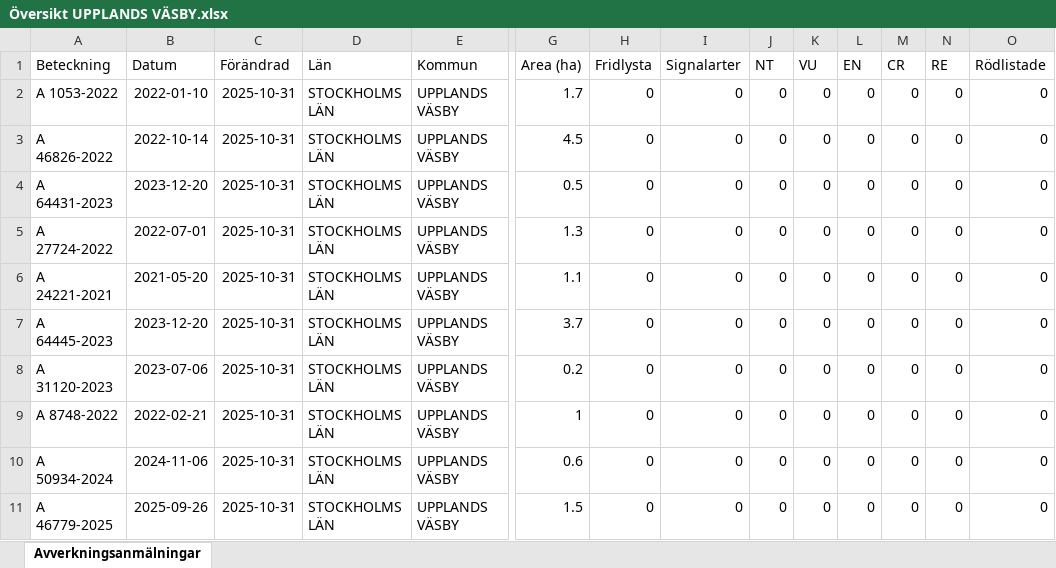
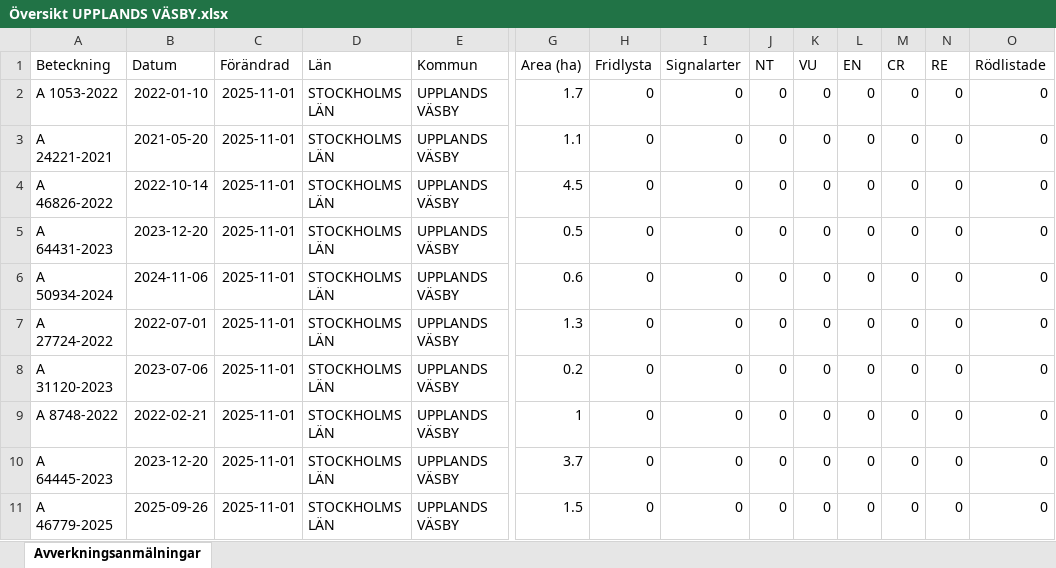
Before and after one commit to klasma/Logging_0114, an Excel workbook: Översikt UPPLANDS VÄSBY.xlsx, sheet Avverkningsanmälningar, drawn as a sheet; only a part is shown, gaps mark what is left out; values as stored, in another font and other column widths than the file's, no borders; removed rows and columns are numbered as before the commit, all else as after; rows hold the shown columns only; the diff names each change by its address in the sheet, - before the commit and + after, or states it on an @@ line.

```diff
--- a/Översikt UPPLANDS VÄSBY.xlsx (sheet Avverkningsanmälningar)
+++ b/Översikt UPPLANDS VÄSBY.xlsx (sheet Avverkningsanmälningar)
-C2 (Förändrad): 2025-10-31
+C2 (Förändrad): 2025-11-01
+row 3: A 24221-2021 | 2021-05-20 | 2025-11-01 | STOCKHOLMS LÄN | UPPLANDS VÄSBY | 1.1 | 0 | 0 | 0 | 0 | 0 | 0 | 0 | 0
-C4:C5 (Förändrad): 2025-10-31
+C4:C5 (Förändrad): 2025-11-01
+row 6: A 50934-2024 | 2024-11-06 | 2025-11-01 | STOCKHOLMS LÄN | UPPLANDS VÄSBY | 0.6 | 0 | 0 | 0 | 0 | 0 | 0 | 0 | 0
-C7 (Förändrad): 2025-10-31
+C7 (Förändrad): 2025-11-01
-row 6: A 24221-2021 | 2021-05-20 | 2025-10-31 | STOCKHOLMS LÄN | UPPLANDS VÄSBY | 1.1 | 0 | 0 | 0 | 0 | 0 | 0 | 0 | 0
-row 7: A 64445-2023 | 2023-12-20 | 2025-10-31 | STOCKHOLMS LÄN | UPPLANDS VÄSBY | 3.7 | 0 | 0 | 0 | 0 | 0 | 0 | 0 | 0
-C8:C11 (Förändrad): 2025-10-31
+C8:C11 (Förändrad): 2025-11-01
-A10 (Beteckning): A 50934-2024
+A10 (Beteckning): A 64445-2023
-B10 (Datum): 2024-11-06
+B10 (Datum): 2023-12-20
-G10 (Area (ha)): 0.6
+G10 (Area (ha)): 3.7
```
Also changed, not shown: 1 other file.
